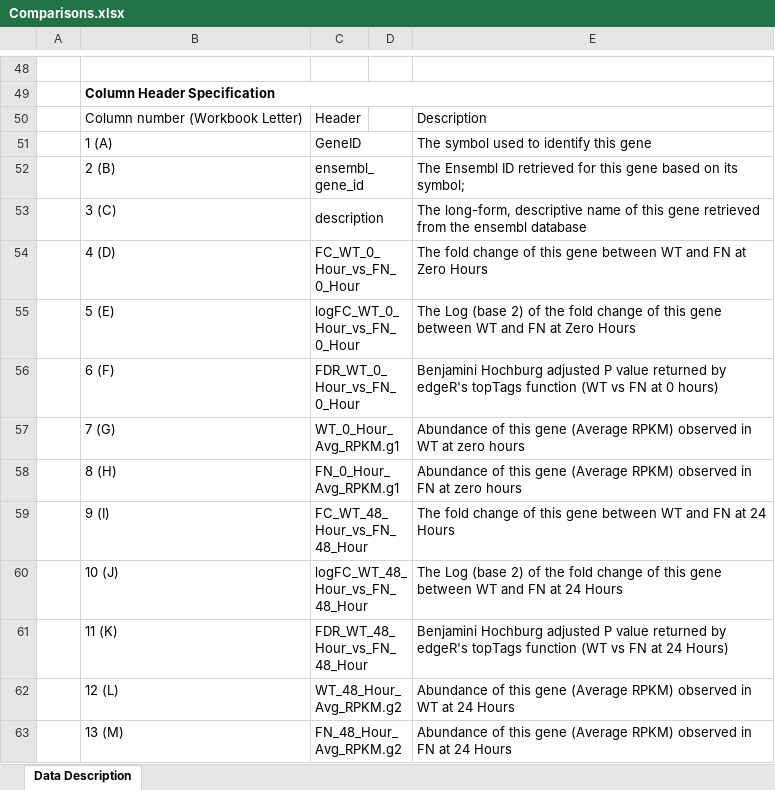
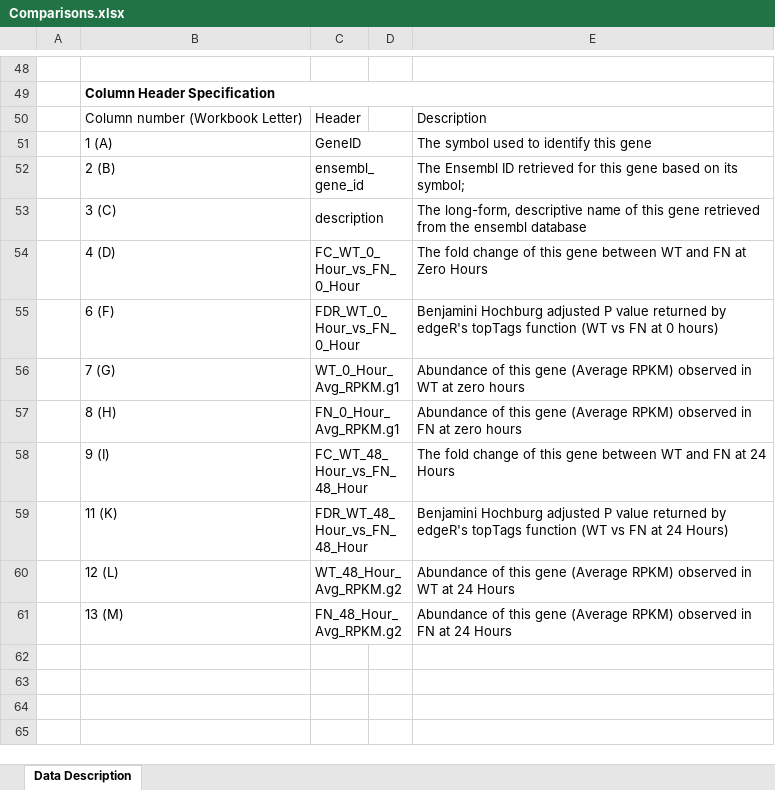
Before and after one commit to afaranda/Pax6_PCO_DEG_Comp, an Excel workbook: data_files/Comparisons.xlsx, sheet Data Description, drawn as a sheet; only a part is shown, gaps mark what is left out; values as stored, in another font and other column widths than the file's, no borders; the diff names each change by its address in the sheet, - before the commit and + after, or states it on an @@ line.

Commit message:
First run of Spreadsheet processing script. Next steps for this script are:     Drop "contrasts" from the subset tables object before writing to     spreadsheets
    Add biologically significant tables to spreadsheets

 Changes to be committed:
	modified:   Pax6Epi_PCO_Write_Excel.R
	new file:   analysis_results/WTLEvP6LE_DBI_WT_24_Hour.xlsx
	new file:   analysis_results/WTLEvP6LE_DBI_WT_48_Hour.xlsx
	new file:   analysis_results/WTLEvP6LE_DNA_WT_24_Hour.xlsx
	new file:   analysis_results/WTLEvP6LE_DNA_WT_6_Hour.xlsx
	modified:   data_files/Comparisons.xlsx

```diff
--- a/data_files/Comparisons.xlsx (sheet Data Description)
+++ b/data_files/Comparisons.xlsx (sheet Data Description)
-row 55:  | 5 (E) | logFC_WT_0_Hour_vs_FN_0_Hour |  | The Log (base 2) of the fold change of this gene between WT and FN at Zero Hours
-row 60:  | 10 (J) | logFC_WT_48_Hour_vs_FN_48_Hour |  | The Log (base 2) of the fold change of this gene between WT and FN at 24 Hours
```
Also changed, not shown: 5 other files.
